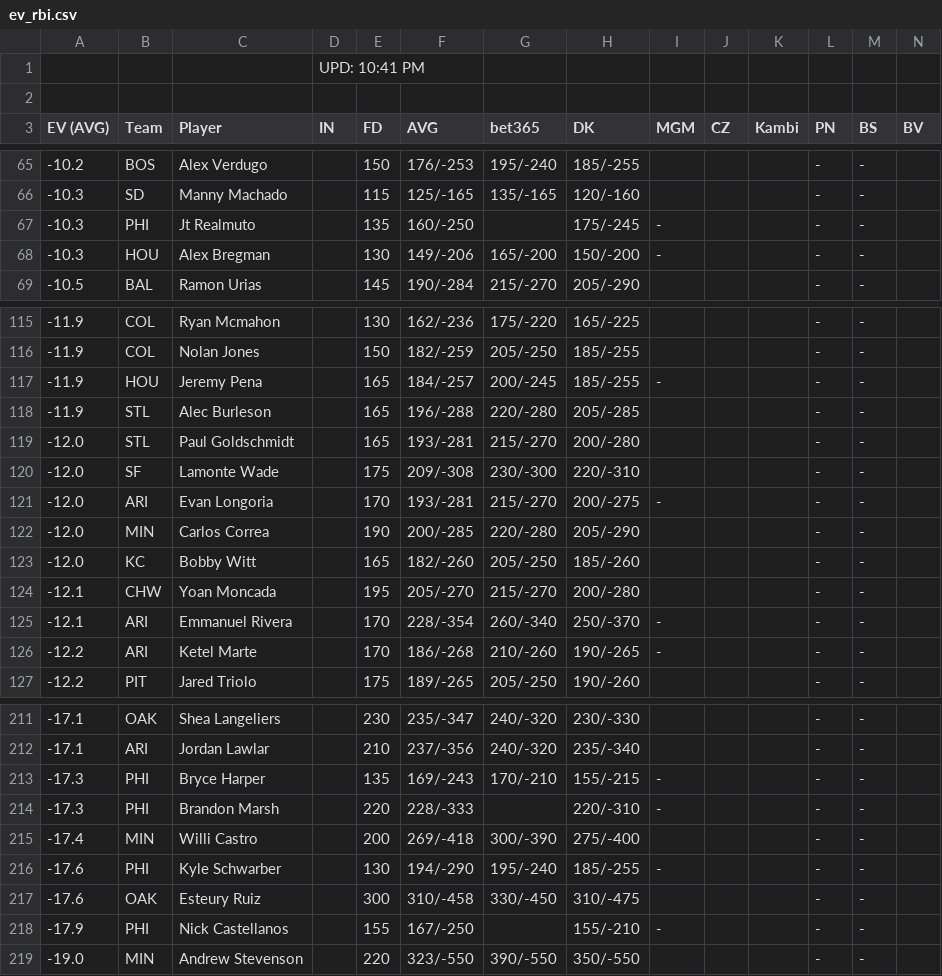
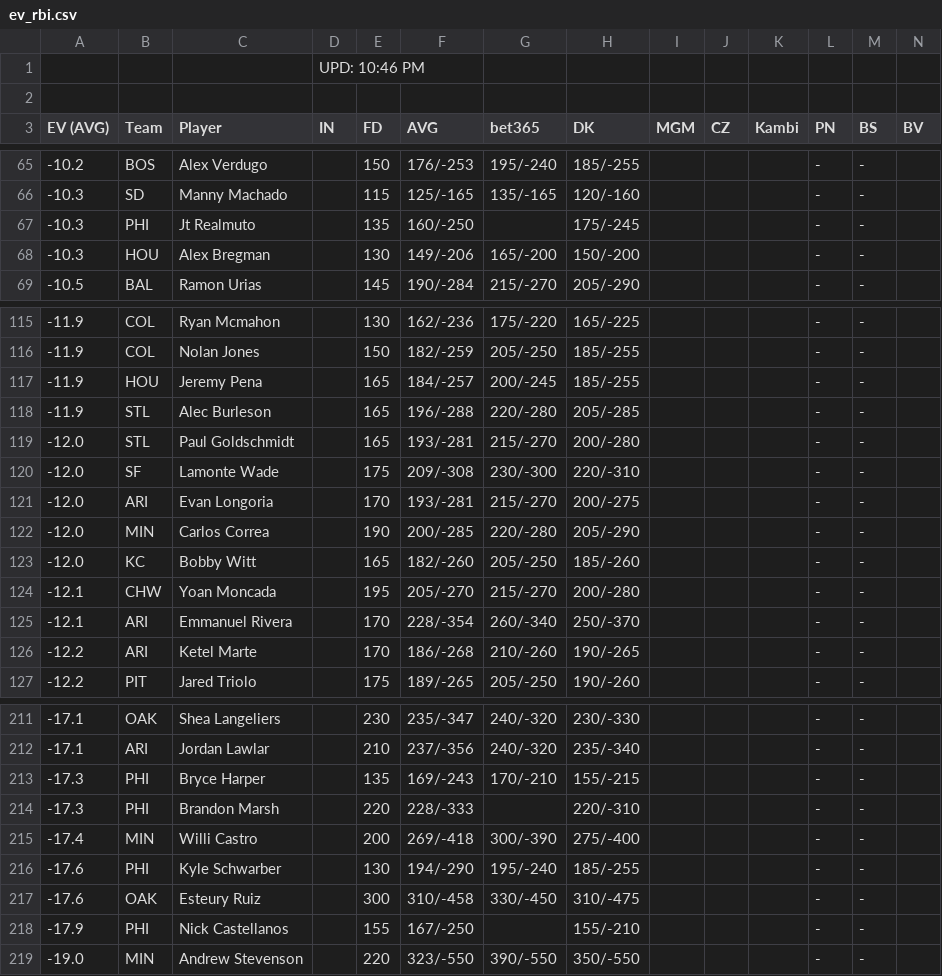
Before and after one commit to zhecht/playerprops, a CSV file: static/freebets/ev_rbi.csv, drawn as a sheet; only a part is shown, gaps mark what is left out; the diff covers the shown part only.

```diff
--- a/static/freebets/ev_rbi.csv
+++ b/static/freebets/ev_rbi.csv
@@ -1,2 +1,2 @@
-			UPD: 10:41 PM
+			UPD: 10:46 PM
 
@@ -66,4 +66,4 @@ EV (AVG)	Team	Player	IN	FD	AVG	bet365	DK	MGM	CZ	Kambi	PN	BS	BV
 -10.3	SD	Manny Machado		115	125/-165	135/-165	120/-160				-	-	
--10.3	PHI	Jt Realmuto		135	160/-250		175/-245	-			-	-	
--10.3	HOU	Alex Bregman		130	149/-206	165/-200	150/-200	-			-	-	
+-10.3	PHI	Jt Realmuto		135	160/-250		175/-245				-	-	
+-10.3	HOU	Alex Bregman		130	149/-206	165/-200	150/-200				-	-	
 -10.5	BAL	Ramon Urias		145	190/-284	215/-270	205/-290				-	-	
@@ -116,3 +116,3 @@ EV (AVG)	Team	Player	IN	FD	AVG	bet365	DK	MGM	CZ	Kambi	PN	BS	BV
 -11.9	COL	Nolan Jones		150	182/-259	205/-250	185/-255				-	-	
--11.9	HOU	Jeremy Pena		165	184/-257	200/-245	185/-255	-			-	-	
+-11.9	HOU	Jeremy Pena		165	184/-257	200/-245	185/-255				-	-	
 -11.9	STL	Alec Burleson		165	196/-288	220/-280	205/-285				-	-	
@@ -120,3 +120,3 @@ EV (AVG)	Team	Player	IN	FD	AVG	bet365	DK	MGM	CZ	Kambi	PN	BS	BV
 -12.0	SF	Lamonte Wade		175	209/-308	230/-300	220/-310				-	-	
--12.0	ARI	Evan Longoria		170	193/-281	215/-270	200/-275	-			-	-	
+-12.0	ARI	Evan Longoria		170	193/-281	215/-270	200/-275				-	-	
 -12.0	MIN	Carlos Correa		190	200/-285	220/-280	205/-290				-	-	
@@ -124,4 +124,4 @@ EV (AVG)	Team	Player	IN	FD	AVG	bet365	DK	MGM	CZ	Kambi	PN	BS	BV
 -12.1	CHW	Yoan Moncada		195	205/-270	215/-270	200/-280				-	-	
--12.1	ARI	Emmanuel Rivera		170	228/-354	260/-340	250/-370	-			-	-	
--12.2	ARI	Ketel Marte		170	186/-268	210/-260	190/-265	-			-	-	
+-12.1	ARI	Emmanuel Rivera		170	228/-354	260/-340	250/-370				-	-	
+-12.2	ARI	Ketel Marte		170	186/-268	210/-260	190/-265				-	-	
 -12.2	PIT	Jared Triolo		175	189/-265	205/-250	190/-260				-	-	
@@ -212,8 +212,8 @@ EV (AVG)	Team	Player	IN	FD	AVG	bet365	DK	MGM	CZ	Kambi	PN	BS	BV
 -17.1	ARI	Jordan Lawlar		210	237/-356	240/-320	235/-340				-	-	
--17.3	PHI	Bryce Harper		135	169/-243	170/-210	155/-215	-			-	-	
--17.3	PHI	Brandon Marsh		220	228/-333		220/-310	-			-	-	
+-17.3	PHI	Bryce Harper		135	169/-243	170/-210	155/-215				-	-	
+-17.3	PHI	Brandon Marsh		220	228/-333		220/-310				-	-	
 -17.4	MIN	Willi Castro		200	269/-418	300/-390	275/-400				-	-	
--17.6	PHI	Kyle Schwarber		130	194/-290	195/-240	185/-255	-			-	-	
+-17.6	PHI	Kyle Schwarber		130	194/-290	195/-240	185/-255				-	-	
 -17.6	OAK	Esteury Ruiz		300	310/-458	330/-450	310/-475				-	-	
--17.9	PHI	Nick Castellanos		155	167/-250		155/-210	-			-	-	
+-17.9	PHI	Nick Castellanos		155	167/-250		155/-210				-	-	
 -19.0	MIN	Andrew Stevenson		220	323/-550	390/-550	350/-550				-	-	
```
Also changed, not shown: 20 edited cells elsewhere in this file, static/freebets/ev365_hr.csv, static/freebets/ev_double.csv, 7 other files.
